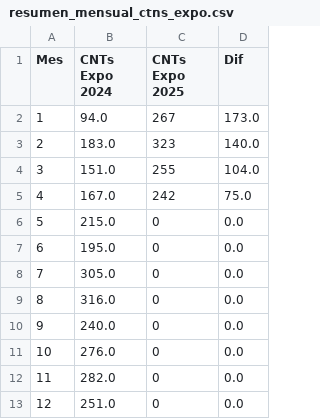
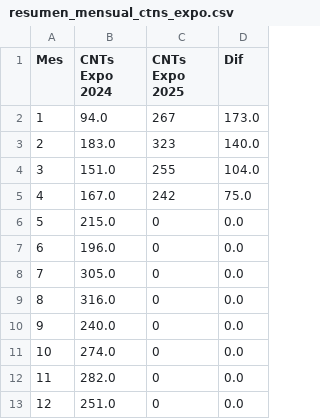
Before and after one commit to marajadesantelmo/dassa_operativo_stream, a CSV file: data/monitoreo/resumen_mensual_ctns_expo.csv, drawn as a sheet.

```diff
--- a/data/monitoreo/resumen_mensual_ctns_expo.csv
+++ b/data/monitoreo/resumen_mensual_ctns_expo.csv
@@ -6,3 +6,3 @@ Mes,CNTs Expo 2024,CNTs Expo 2025,Dif
 5,215.0,0,0.0
-6,195.0,0,0.0
+6,196.0,0,0.0
 7,305.0,0,0.0
@@ -10,3 +10,3 @@ Mes,CNTs Expo 2024,CNTs Expo 2025,Dif
 9,240.0,0,0.0
-10,276.0,0,0.0
+10,274.0,0,0.0
 11,282.0,0,0.0
```
Also changed, not shown: data/monitoreo/resumen_mensual_ctns.csv.
